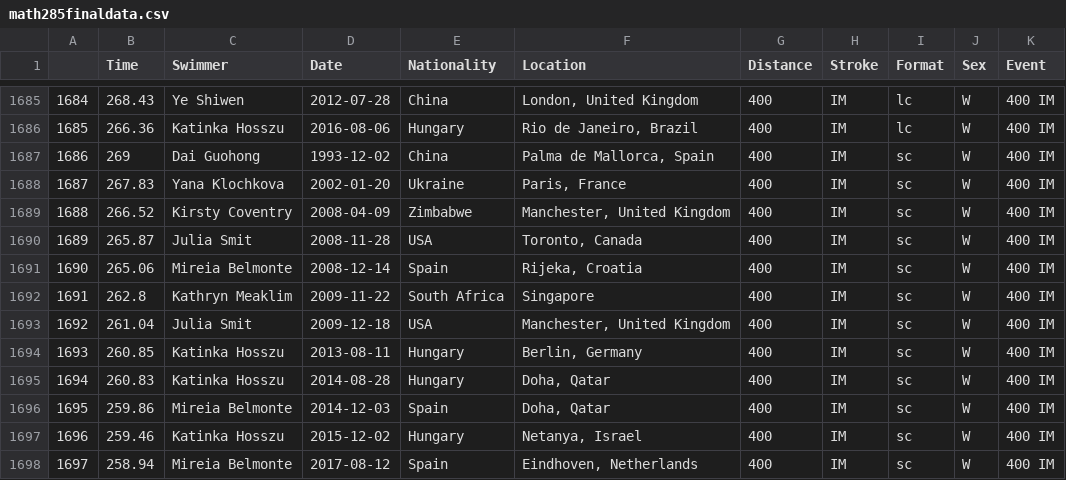
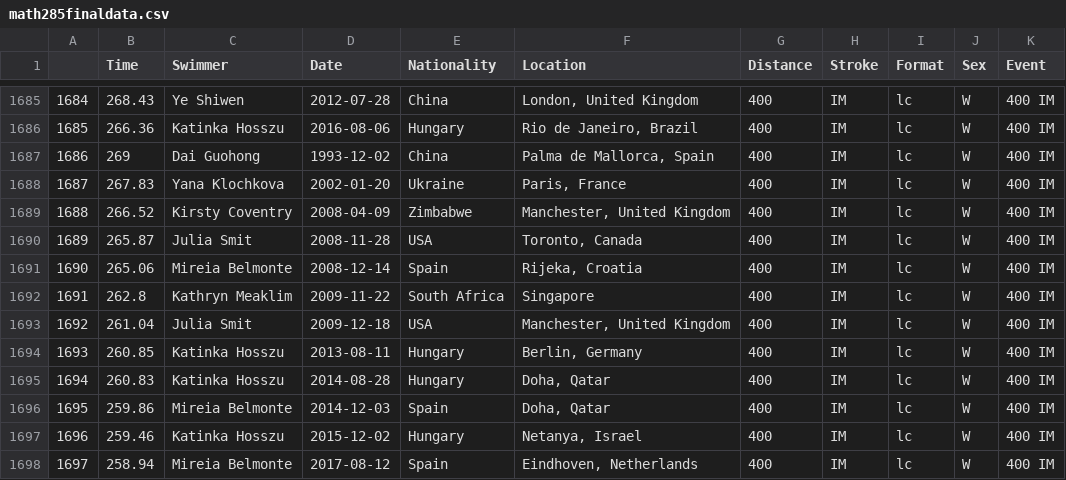
Before and after one commit to n-reeves/Swim-Record-Analysis, a CSV file: math285finaldata.csv, drawn as a sheet; only a part is shown, gaps mark what is left out.

```diff
--- a/math285finaldata.csv
+++ b/math285finaldata.csv
@@ -1686,13 +1686,13 @@
 "1685",266.36,"Katinka Hosszu",2016-08-06,"Hungary","Rio de Janeiro, Brazil","400","IM","lc","W","400   IM"
-"1686",269,"Dai Guohong",1993-12-02,"China","Palma de Mallorca, Spain","400","IM","sc","W","400   IM"
-"1687",267.83,"Yana Klochkova",2002-01-20,"Ukraine","Paris, France","400","IM","sc","W","400   IM"
-"1688",266.52,"Kirsty Coventry",2008-04-09,"Zimbabwe","Manchester, United Kingdom","400","IM","sc","W","400   IM"
-"1689",265.87,"Julia Smit",2008-11-28,"USA","Toronto, Canada","400","IM","sc","W","400   IM"
-"1690",265.06,"Mireia Belmonte",2008-12-14,"Spain","Rijeka, Croatia","400","IM","sc","W","400   IM"
-"1691",262.8,"Kathryn Meaklim",2009-11-22,"South Africa","Singapore","400","IM","sc","W","400   IM"
-"1692",261.04,"Julia Smit",2009-12-18,"USA","Manchester, United Kingdom","400","IM","sc","W","400   IM"
-"1693",260.85,"Katinka Hosszu",2013-08-11,"Hungary","Berlin, Germany","400","IM","sc","W","400   IM"
-"1694",260.83,"Katinka Hosszu",2014-08-28,"Hungary","Doha, Qatar","400","IM","sc","W","400   IM"
-"1695",259.86,"Mireia Belmonte",2014-12-03,"Spain","Doha, Qatar","400","IM","sc","W","400   IM"
-"1696",259.46,"Katinka Hosszu",2015-12-02,"Hungary","Netanya, Israel","400","IM","sc","W","400   IM"
-"1697",258.94,"Mireia Belmonte",2017-08-12,"Spain","Eindhoven, Netherlands","400","IM","sc","W","400   IM"
+"1686",269,"Dai Guohong",1993-12-02,"China","Palma de Mallorca, Spain","400","IM","lc","W","400   IM"
+"1687",267.83,"Yana Klochkova",2002-01-20,"Ukraine","Paris, France","400","IM","lc","W","400   IM"
+"1688",266.52,"Kirsty Coventry",2008-04-09,"Zimbabwe","Manchester, United Kingdom","400","IM","lc","W","400   IM"
+"1689",265.87,"Julia Smit",2008-11-28,"USA","Toronto, Canada","400","IM","lc","W","400   IM"
+"1690",265.06,"Mireia Belmonte",2008-12-14,"Spain","Rijeka, Croatia","400","IM","lc","W","400   IM"
+"1691",262.8,"Kathryn Meaklim",2009-11-22,"South Africa","Singapore","400","IM","lc","W","400   IM"
+"1692",261.04,"Julia Smit",2009-12-18,"USA","Manchester, United Kingdom","400","IM","lc","W","400   IM"
+"1693",260.85,"Katinka Hosszu",2013-08-11,"Hungary","Berlin, Germany","400","IM","lc","W","400   IM"
+"1694",260.83,"Katinka Hosszu",2014-08-28,"Hungary","Doha, Qatar","400","IM","lc","W","400   IM"
+"1695",259.86,"Mireia Belmonte",2014-12-03,"Spain","Doha, Qatar","400","IM","lc","W","400   IM"
+"1696",259.46,"Katinka Hosszu",2015-12-02,"Hungary","Netanya, Israel","400","IM","lc","W","400   IM"
+"1697",258.94,"Mireia Belmonte",2017-08-12,"Spain","Eindhoven, Netherlands","400","IM","lc","W","400   IM"
```
Also changed, not shown: 2 other files.
